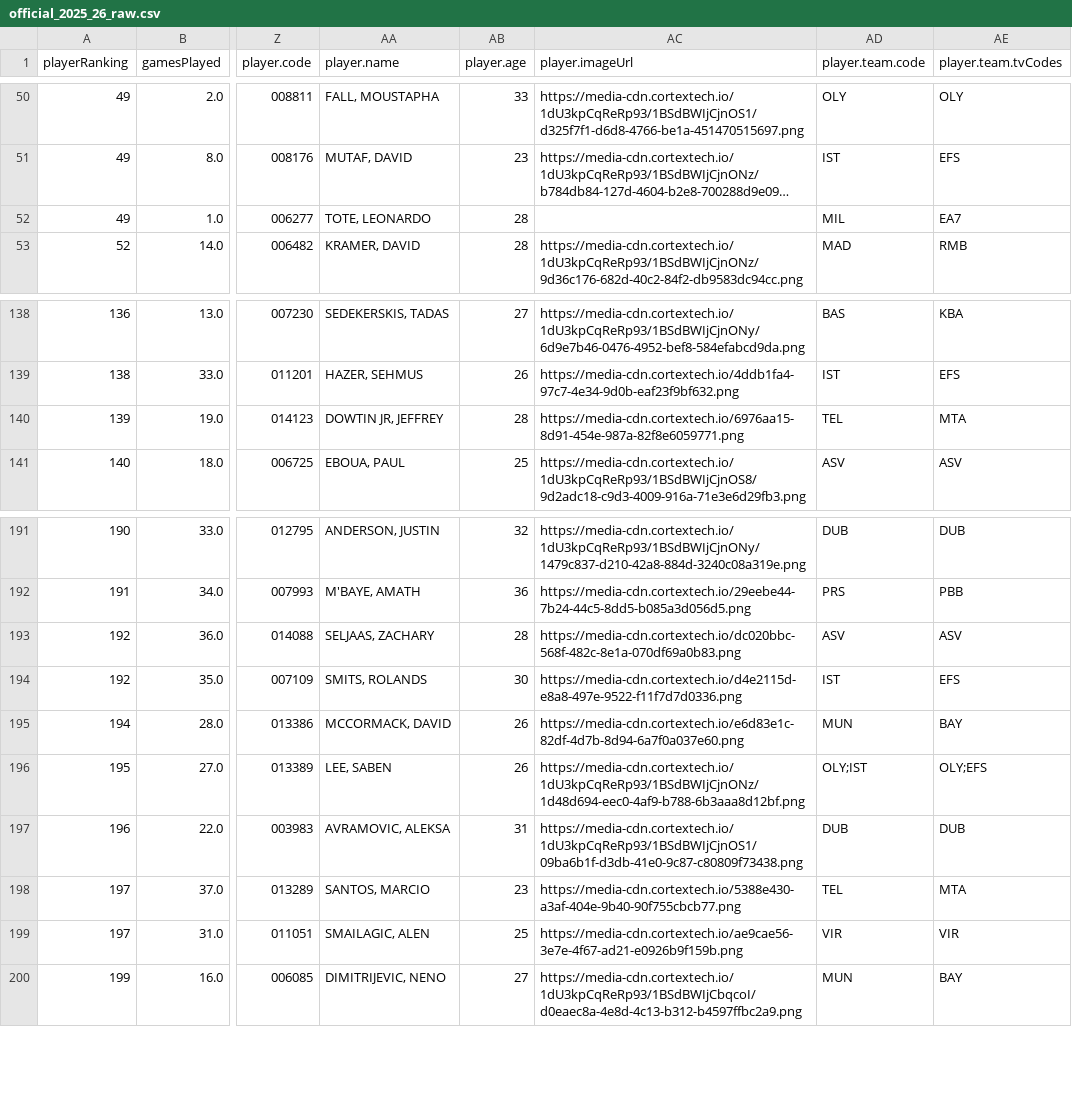
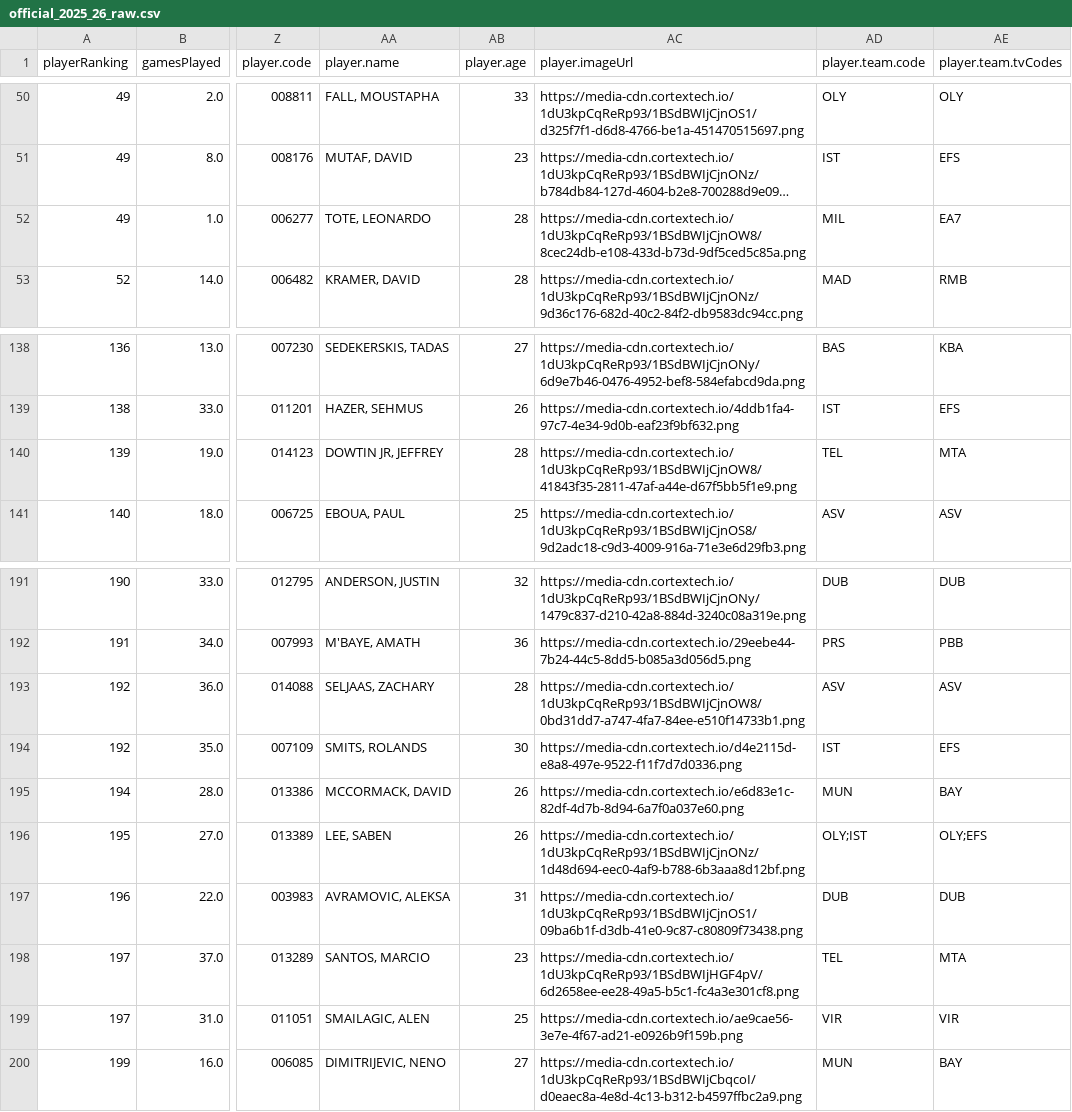
Before and after one commit to stefanczv9/fantasy-edge-iq, a CSV file: public/official_2025_26_raw.csv, drawn as a sheet; only a part is shown, gaps mark what is left out; long unchanged cells end in …; the diff names each change by its address in the sheet, - before the commit and + after, or states it on an @@ line.

```diff
--- a/public/official_2025_26_raw.csv
+++ b/public/official_2025_26_raw.csv
-AC52 (player.imageUrl): (empty)
+AC52 (player.imageUrl): https://media-cdn.cortextech.io/1dU3kpCqReRp93/1BSdBWIjCjnOW8/8cec24db-e108-433d-b73d-9df5ced5c85a.png
-AC140 (player.imageUrl): https://media-cdn.cortextech.io/6976aa15-8d91-454e-987a-82f8e6059771.png
+AC140 (player.imageUrl): https://media-cdn.cortextech.io/1dU3kpCqReRp93/1BSdBWIjCjnOW8/41843f35-2811-47af-a44e-d67f5bb5f1e9.png
-AC193 (player.imageUrl): https://media-cdn.cortextech.io/dc020bbc-568f-482c-8e1a-070df69a0b83.png
+AC193 (player.imageUrl): https://media-cdn.cortextech.io/1dU3kpCqReRp93/1BSdBWIjCjnOW8/0bd31dd7-a747-4fa7-84ee-e510f14733b1.png
-AC198 (player.imageUrl): https://media-cdn.cortextech.io/5388e430-a3af-404e-9b40-90f755cbcb77.png
+AC198 (player.imageUrl): https://media-cdn.cortextech.io/1dU3kpCqReRp93/1BSdBWIjHGF4pV/6d2658ee-ee28-49a5-b5c1-fc4a3e301cf8.png
```
Also changed, not shown: public/euroleague-defense-vs-position.csv, public/euroleague-next5-schedule.csv, 56 other files.
